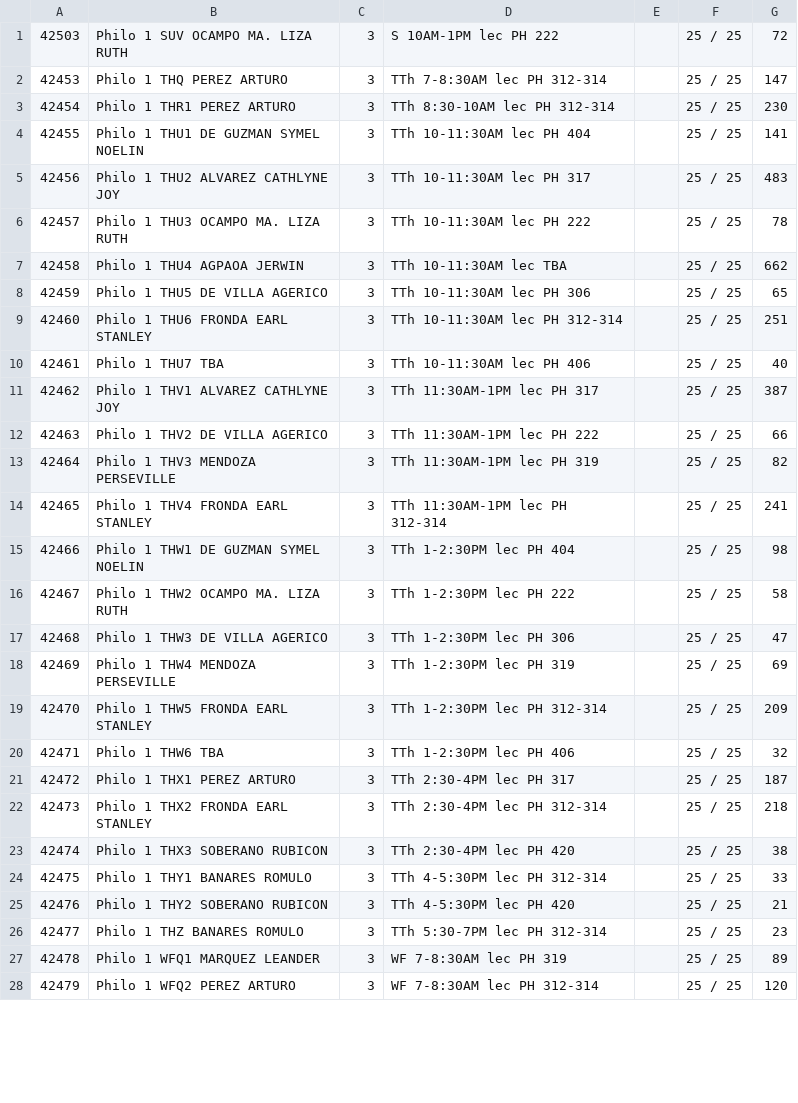
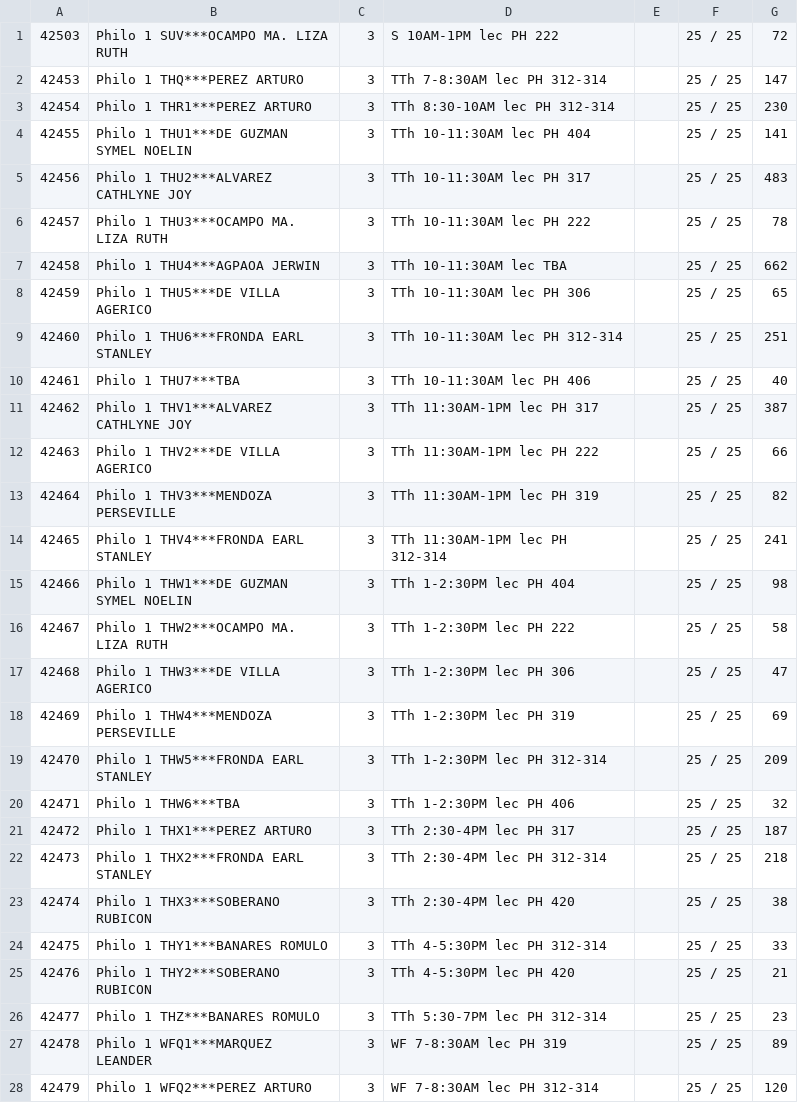
Before and after one commit to DarkPotatoKing/crs-course-db, a CSV file: sample.csv, drawn as a sheet; only a part is shown; the diff covers the shown part only.

```diff
--- a/sample.csv
+++ b/sample.csv
@@ -1,28 +1,28 @@
-42503,"Philo 1 SUV OCAMPO	MA. LIZA RUTH",3,S 10AM-1PM lec PH 222,,25 / 25,72
-42453,"Philo 1 THQ PEREZ	ARTURO",3,TTh 7-8:30AM lec PH 312-314,,25 / 25,147
-42454,"Philo 1 THR1 PEREZ	ARTURO",3,TTh 8:30-10AM lec PH 312-314,,25 / 25,230
-42455,"Philo 1 THU1 DE GUZMAN	SYMEL NOELIN",3,TTh 10-11:30AM lec PH 404,,25 / 25,141
-42456,"Philo 1 THU2 ALVAREZ	CATHLYNE JOY",3,TTh 10-11:30AM lec PH 317,,25 / 25,483
-42457,"Philo 1 THU3 OCAMPO	MA. LIZA RUTH",3,TTh 10-11:30AM lec PH 222,,25 / 25,78
-42458,"Philo 1 THU4 AGPAOA	JERWIN",3,TTh 10-11:30AM lec TBA,,25 / 25,662
-42459,"Philo 1 THU5 DE VILLA	AGERICO",3,TTh 10-11:30AM lec PH 306,,25 / 25,65
-42460,"Philo 1 THU6 FRONDA	EARL STANLEY",3,TTh 10-11:30AM lec PH 312-314,,25 / 25,251
-42461,"Philo 1 THU7 TBA",3,TTh 10-11:30AM lec PH 406,,25 / 25,40
-42462,"Philo 1 THV1 ALVAREZ	CATHLYNE JOY",3,TTh 11:30AM-1PM lec PH 317,,25 / 25,387
-42463,"Philo 1 THV2 DE VILLA	AGERICO",3,TTh 11:30AM-1PM lec PH 222,,25 / 25,66
-42464,"Philo 1 THV3 MENDOZA	PERSEVILLE",3,TTh 11:30AM-1PM lec PH 319,,25 / 25,82
-42465,"Philo 1 THV4 FRONDA	EARL STANLEY",3,TTh 11:30AM-1PM lec PH 312-314,,25 / 25,241
-42466,"Philo 1 THW1 DE GUZMAN	SYMEL NOELIN",3,TTh 1-2:30PM lec PH 404,,25 / 25,98
-42467,"Philo 1 THW2 OCAMPO	MA. LIZA RUTH",3,TTh 1-2:30PM lec PH 222,,25 / 25,58
-42468,"Philo 1 THW3 DE VILLA	AGERICO",3,TTh 1-2:30PM lec PH 306,,25 / 25,47
-42469,"Philo 1 THW4 MENDOZA	PERSEVILLE",3,TTh 1-2:30PM lec PH 319,,25 / 25,69
-42470,"Philo 1 THW5 FRONDA	EARL STANLEY",3,TTh 1-2:30PM lec PH 312-314,,25 / 25,209
-42471,"Philo 1 THW6 TBA",3,TTh 1-2:30PM lec PH 406,,25 / 25,32
-42472,"Philo 1 THX1 PEREZ	ARTURO",3,TTh 2:30-4PM lec PH 317,,25 / 25,187
-42473,"Philo 1 THX2 FRONDA	EARL STANLEY",3,TTh 2:30-4PM lec PH 312-314,,25 / 25,218
-42474,"Philo 1 THX3 SOBERANO	RUBICON",3,TTh 2:30-4PM lec PH 420,,25 / 25,38
-42475,"Philo 1 THY1 BANARES	ROMULO",3,TTh 4-5:30PM lec PH 312-314,,25 / 25,33
-42476,"Philo 1 THY2 SOBERANO	RUBICON",3,TTh 4-5:30PM lec PH 420,,25 / 25,21
-42477,"Philo 1 THZ BANARES	ROMULO",3,TTh 5:30-7PM lec PH 312-314,,25 / 25,23
-42478,"Philo 1 WFQ1 MARQUEZ	LEANDER",3,WF 7-8:30AM lec PH 319,,25 / 25,89
-42479,"Philo 1 WFQ2 PEREZ	ARTURO",3,WF 7-8:30AM lec PH 312-314,,25 / 25,120
+42503,"Philo 1 SUV***OCAMPO	MA. LIZA RUTH",3,S 10AM-1PM lec PH 222,,25 / 25,72
+42453,"Philo 1 THQ***PEREZ	ARTURO",3,TTh 7-8:30AM lec PH 312-314,,25 / 25,147
+42454,"Philo 1 THR1***PEREZ	ARTURO",3,TTh 8:30-10AM lec PH 312-314,,25 / 25,230
+42455,"Philo 1 THU1***DE GUZMAN	SYMEL NOELIN",3,TTh 10-11:30AM lec PH 404,,25 / 25,141
+42456,"Philo 1 THU2***ALVAREZ	CATHLYNE JOY",3,TTh 10-11:30AM lec PH 317,,25 / 25,483
+42457,"Philo 1 THU3***OCAMPO	MA. LIZA RUTH",3,TTh 10-11:30AM lec PH 222,,25 / 25,78
+42458,"Philo 1 THU4***AGPAOA	JERWIN",3,TTh 10-11:30AM lec TBA,,25 / 25,662
+42459,"Philo 1 THU5***DE VILLA	AGERICO",3,TTh 10-11:30AM lec PH 306,,25 / 25,65
+42460,"Philo 1 THU6***FRONDA	EARL STANLEY",3,TTh 10-11:30AM lec PH 312-314,,25 / 25,251
+42461,"Philo 1 THU7***TBA",3,TTh 10-11:30AM lec PH 406,,25 / 25,40
+42462,"Philo 1 THV1***ALVAREZ	CATHLYNE JOY",3,TTh 11:30AM-1PM lec PH 317,,25 / 25,387
+42463,"Philo 1 THV2***DE VILLA	AGERICO",3,TTh 11:30AM-1PM lec PH 222,,25 / 25,66
+42464,"Philo 1 THV3***MENDOZA	PERSEVILLE",3,TTh 11:30AM-1PM lec PH 319,,25 / 25,82
+42465,"Philo 1 THV4***FRONDA	EARL STANLEY",3,TTh 11:30AM-1PM lec PH 312-314,,25 / 25,241
+42466,"Philo 1 THW1***DE GUZMAN	SYMEL NOELIN",3,TTh 1-2:30PM lec PH 404,,25 / 25,98
+42467,"Philo 1 THW2***OCAMPO	MA. LIZA RUTH",3,TTh 1-2:30PM lec PH 222,,25 / 25,58
+42468,"Philo 1 THW3***DE VILLA	AGERICO",3,TTh 1-2:30PM lec PH 306,,25 / 25,47
+42469,"Philo 1 THW4***MENDOZA	PERSEVILLE",3,TTh 1-2:30PM lec PH 319,,25 / 25,69
+42470,"Philo 1 THW5***FRONDA	EARL STANLEY",3,TTh 1-2:30PM lec PH 312-314,,25 / 25,209
+42471,"Philo 1 THW6***TBA",3,TTh 1-2:30PM lec PH 406,,25 / 25,32
+42472,"Philo 1 THX1***PEREZ	ARTURO",3,TTh 2:30-4PM lec PH 317,,25 / 25,187
+42473,"Philo 1 THX2***FRONDA	EARL STANLEY",3,TTh 2:30-4PM lec PH 312-314,,25 / 25,218
+42474,"Philo 1 THX3***SOBERANO	RUBICON",3,TTh 2:30-4PM lec PH 420,,25 / 25,38
+42475,"Philo 1 THY1***BANARES	ROMULO",3,TTh 4-5:30PM lec PH 312-314,,25 / 25,33
+42476,"Philo 1 THY2***SOBERANO	RUBICON",3,TTh 4-5:30PM lec PH 420,,25 / 25,21
+42477,"Philo 1 THZ***BANARES	ROMULO",3,TTh 5:30-7PM lec PH 312-314,,25 / 25,23
+42478,"Philo 1 WFQ1***MARQUEZ	LEANDER",3,WF 7-8:30AM lec PH 319,,25 / 25,89
+42479,"Philo 1 WFQ2***PEREZ	ARTURO",3,WF 7-8:30AM lec PH 312-314,,25 / 25,120
```
Also changed, not shown: 24 edited cells elsewhere in this file, 1 other file.
